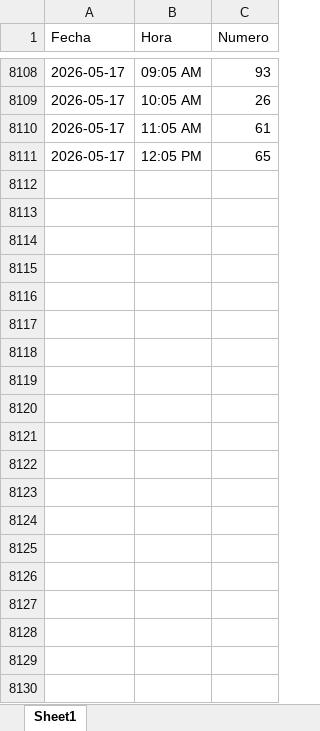
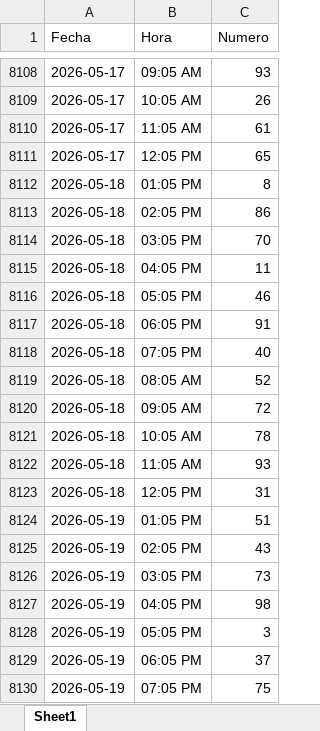
Before and after one commit to GabozAlex/PrediccionNumeros, an Excel workbook: data/TerminalGranjita.xlsx, sheet Sheet1, drawn as a sheet; only a part is shown, gaps mark what is left out; values as stored, in another font and other column widths than the file's, no borders; the diff covers the shown part only; the diff names each change by its address in the sheet, - before the commit and + after, or states it on an @@ line.

```diff
--- a/data/TerminalGranjita.xlsx (sheet Sheet1)
+++ b/data/TerminalGranjita.xlsx (sheet Sheet1)
+row 8112: 2026-05-18 | 01:05 PM | 8
+row 8113: 2026-05-18 | 02:05 PM | 86
+row 8114: 2026-05-18 | 03:05 PM | 70
+row 8115: 2026-05-18 | 04:05 PM | 11
+row 8116: 2026-05-18 | 05:05 PM | 46
+row 8117: 2026-05-18 | 06:05 PM | 91
+row 8118: 2026-05-18 | 07:05 PM | 40
+row 8119: 2026-05-18 | 08:05 AM | 52
+row 8120: 2026-05-18 | 09:05 AM | 72
+row 8121: 2026-05-18 | 10:05 AM | 78
+row 8122: 2026-05-18 | 11:05 AM | 93
+row 8123: 2026-05-18 | 12:05 PM | 31
+row 8124: 2026-05-19 | 01:05 PM | 51
+row 8125: 2026-05-19 | 02:05 PM | 43
+row 8126: 2026-05-19 | 03:05 PM | 73
+row 8127: 2026-05-19 | 04:05 PM | 98
+row 8128: 2026-05-19 | 05:05 PM | 3
+row 8129: 2026-05-19 | 06:05 PM | 37
+row 8130: 2026-05-19 | 07:05 PM | 75
```
Also changed, not shown: 233 added rows elsewhere in this sheet, data/LottoActivoINT.xlsx, data/TerminalTrio.xlsx, 3 other files.
